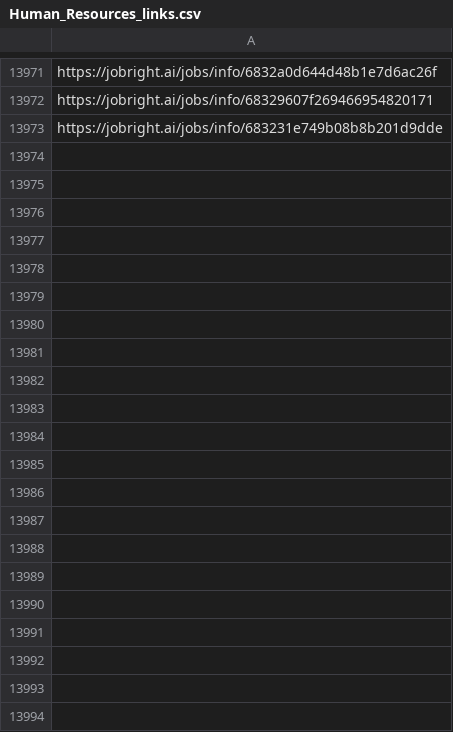
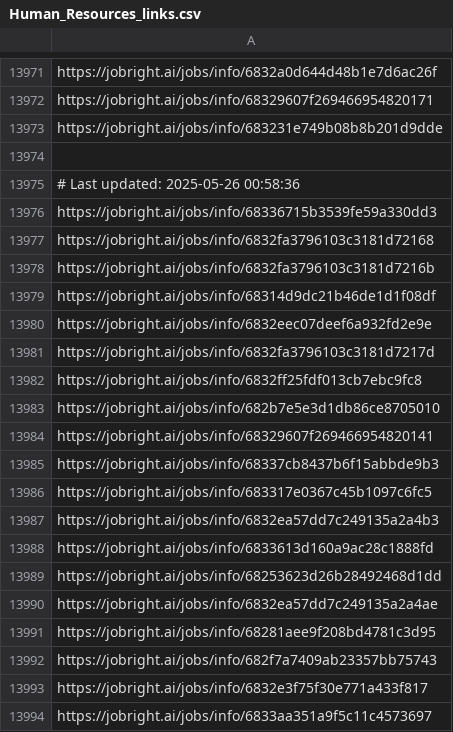
Before and after one commit to Pradeepsingh61/job_DE1, a CSV file: Human_Resources_links.csv, drawn as a sheet; only a part is shown, gaps mark what is left out; the diff names each change by its address in the sheet, - before the commit and + after, or states it on an @@ line.

```diff
--- a/Human_Resources_links.csv
+++ b/Human_Resources_links.csv
+row 13974: (empty)
+row 13975: # Last updated: 2025-05-26 00:58:36
+row 13976: https://jobright.ai/jobs/info/68336715b3539fe59a330dd3
+row 13977: https://jobright.ai/jobs/info/6832fa3796103c3181d72168
+row 13978: https://jobright.ai/jobs/info/6832fa3796103c3181d7216b
+row 13979: https://jobright.ai/jobs/info/68314d9dc21b46de1d1f08df
+row 13980: https://jobright.ai/jobs/info/6832eec07deef6a932fd2e9e
+row 13981: https://jobright.ai/jobs/info/6832fa3796103c3181d7217d
+row 13982: https://jobright.ai/jobs/info/6832ff25fdf013cb7ebc9fc8
+row 13983: https://jobright.ai/jobs/info/682b7e5e3d1db86ce8705010
+row 13984: https://jobright.ai/jobs/info/68329607f269466954820141
+row 13985: https://jobright.ai/jobs/info/68337cb8437b6f15abbde9b3
+row 13986: https://jobright.ai/jobs/info/683317e0367c45b1097c6fc5
+row 13987: https://jobright.ai/jobs/info/6832ea57dd7c249135a2a4b3
+row 13988: https://jobright.ai/jobs/info/6833613d160a9ac28c1888fd
+row 13989: https://jobright.ai/jobs/info/68253623d26b28492468d1dd
+row 13990: https://jobright.ai/jobs/info/6832ea57dd7c249135a2a4ae
+row 13991: https://jobright.ai/jobs/info/68281aee9f208bd4781c3d95
+row 13992: https://jobright.ai/jobs/info/682f7a7409ab23357bb75743
+row 13993: https://jobright.ai/jobs/info/6832e3f75f30e771a433f817
+row 13994: https://jobright.ai/jobs/info/6833aa351a9f5c11c4573697
```
Also changed, not shown: Accounting_and_Finance.csv, Legal_and_Compliance_links.csv, 27 other files.
